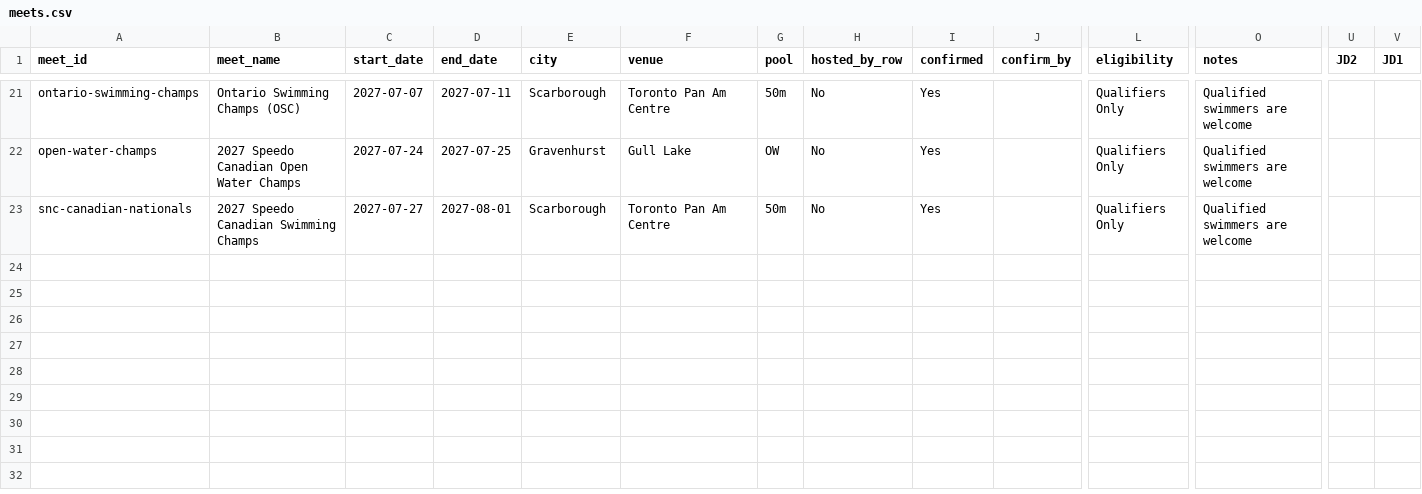
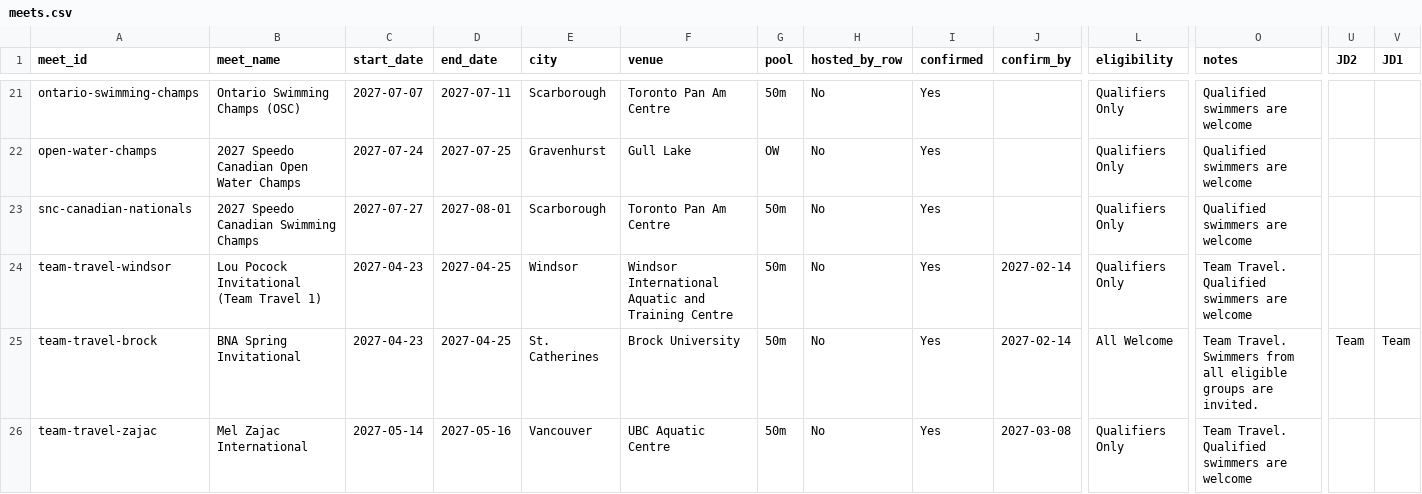
Before and after one commit to row-gm/row-meets, a CSV file: data/meets.csv, drawn as a sheet; only a part is shown, gaps mark what is left out; rows hold the shown columns only; the diff names each change by its address in the sheet, - before the commit and + after, or states it on an @@ line.

Commit message:
Schedule published from the spreadsheet, 2026-09-06 21:32

```diff
--- a/data/meets.csv
+++ b/data/meets.csv
+row 24: team-travel-windsor | Lou Pocock Invitational (Team Travel 1) | 2027-04-23 | 2027-04-25 | Windsor | Windsor International Aquatic and Training Centre | 50m | No | Yes | 2027-02-14 | Qualifiers Only | Team Travel. Qualified swimmers are welcome
+row 25: team-travel-brock | BNA Spring Invitational | 2027-04-23 | 2027-04-25 | St. Catherines | Brock University | 50m | No | Yes | 2027-02-14 | All Welcome | Team Travel. Swimmers from all eligible groups are invited. | Team | Team
+row 26: team-travel-zajac | Mel Zajac International | 2027-05-14 | 2027-05-16 | Vancouver | UBC Aquatic Centre | 50m | No | Yes | 2027-03-08 | Qualifiers Only | Team Travel. Qualified swimmers are welcome
```
